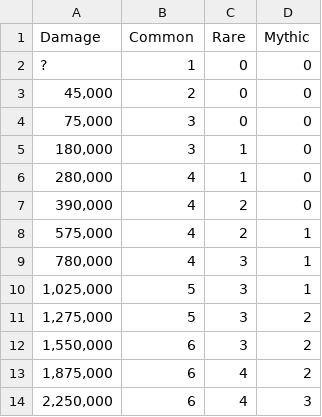
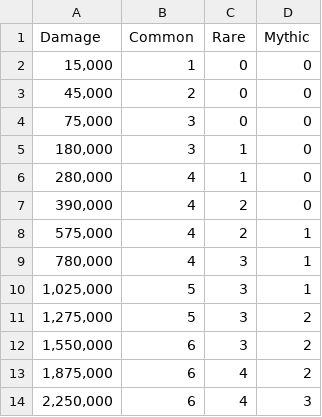
Before and after one commit to Matrix4348/Dragons-of-the-Void---Raid-Loot-Tiers, a CSV file: community-gathered data/Loot tiers and drop data/Regular raids/Sentry Ghoul/Hard.csv, drawn as a sheet.

Commit message:
Update Hard.csv

```diff
--- a/community-gathered data/Loot tiers and drop data/Regular raids/Sentry Ghoul/Hard.csv
+++ b/community-gathered data/Loot tiers and drop data/Regular raids/Sentry Ghoul/Hard.csv
@@ -1,3 +1,3 @@
 Damage,Common,Rare,Mythic
-"?",1,0,0
+"15,000",1,0,0
 "45,000",2,0,0
```
